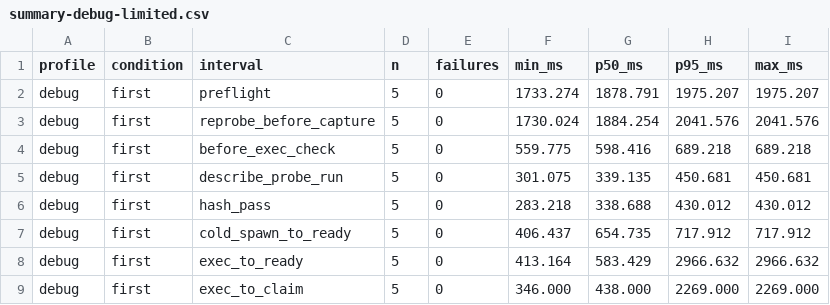
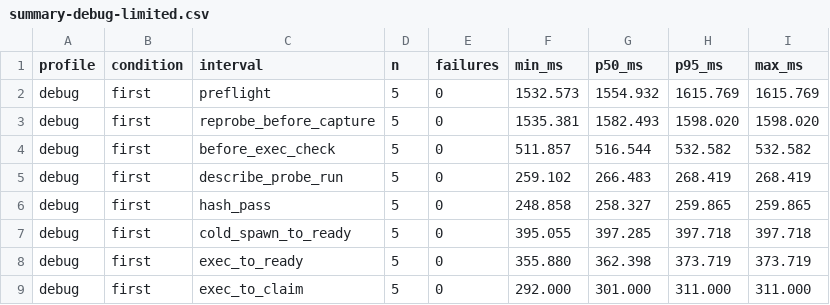
Before and after one commit to turtton/evorch, a CSV file: crates/evorch-core/measurements/f4-product/summary-debug-limited.csv, drawn as a sheet; only a part is shown; the diff covers the shown part only.

```diff
--- a/crates/evorch-core/measurements/f4-product/summary-debug-limited.csv
+++ b/crates/evorch-core/measurements/f4-product/summary-debug-limited.csv
@@ -1,9 +1,9 @@
 profile,condition,interval,n,failures,min_ms,p50_ms,p95_ms,max_ms
-debug,first,preflight,5,0,1733.274,1878.791,1975.207,1975.207
-debug,first,reprobe_before_capture,5,0,1730.024,1884.254,2041.576,2041.576
-debug,first,before_exec_check,5,0,559.775,598.416,689.218,689.218
-debug,first,describe_probe_run,5,0,301.075,339.135,450.681,450.681
-debug,first,hash_pass,5,0,283.218,338.688,430.012,430.012
-debug,first,cold_spawn_to_ready,5,0,406.437,654.735,717.912,717.912
-debug,first,exec_to_ready,5,0,413.164,583.429,2966.632,2966.632
-debug,first,exec_to_claim,5,0,346.000,438.000,2269.000,2269.000
+debug,first,preflight,5,0,1532.573,1554.932,1615.769,1615.769
+debug,first,reprobe_before_capture,5,0,1535.381,1582.493,1598.020,1598.020
+debug,first,before_exec_check,5,0,511.857,516.544,532.582,532.582
+debug,first,describe_probe_run,5,0,259.102,266.483,268.419,268.419
+debug,first,hash_pass,5,0,248.858,258.327,259.865,259.865
+debug,first,cold_spawn_to_ready,5,0,395.055,397.285,397.718,397.718
+debug,first,exec_to_ready,5,0,355.880,362.398,373.719,373.719
+debug,first,exec_to_claim,5,0,292.000,301.000,311.000,311.000
```
Also changed, not shown: 32 edited cells elsewhere in this file, crates/evorch-core/measurements/f4-product/samples-debug-limited.csv, crates/evorch-core/measurements/f4-product/samples-release-limited.csv, 6 other files.
